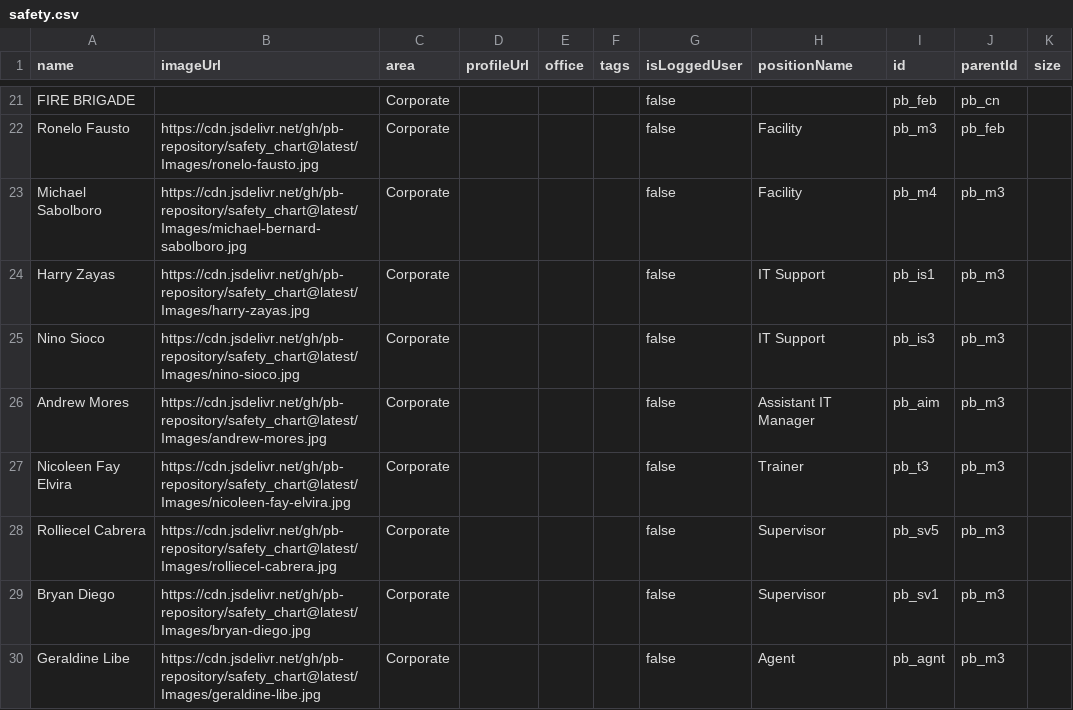
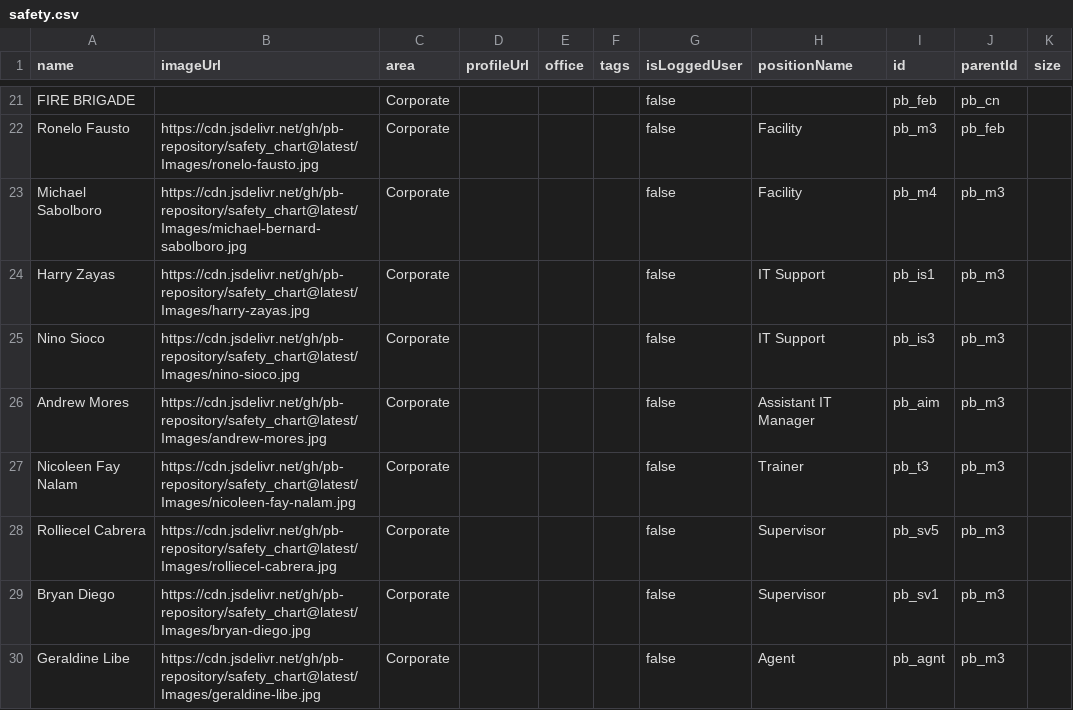
Before and after one commit to pb-repository/safety_chart, a CSV file: safety.csv, drawn as a sheet; only a part is shown, gaps mark what is left out.

```diff
--- a/safety.csv
+++ b/safety.csv
@@ -26,3 +26,3 @@ Nino Sioco,https://cdn.jsdelivr.net/gh/pb-repository/safety_chart@latest/Images/
 Andrew Mores,https://cdn.jsdelivr.net/gh/pb-repository/safety_chart@latest/Images/andrew-mores.jpg,Corporate,,,,false,Assistant IT Manager,pb_aim,pb_m3,
-Nicoleen Fay Elvira,https://cdn.jsdelivr.net/gh/pb-repository/safety_chart@latest/Images/nicoleen-fay-elvira.jpg,Corporate,,,,false,Trainer,pb_t3,pb_m3,
+Nicoleen Fay Nalam,https://cdn.jsdelivr.net/gh/pb-repository/safety_chart@latest/Images/nicoleen-fay-nalam.jpg,Corporate,,,,false,Trainer,pb_t3,pb_m3,
 Rolliecel Cabrera,https://cdn.jsdelivr.net/gh/pb-repository/safety_chart@latest/Images/rolliecel-cabrera.jpg,Corporate,,,,false,Supervisor,pb_sv5,pb_m3,
```
Also changed, not shown: 1 other file.
